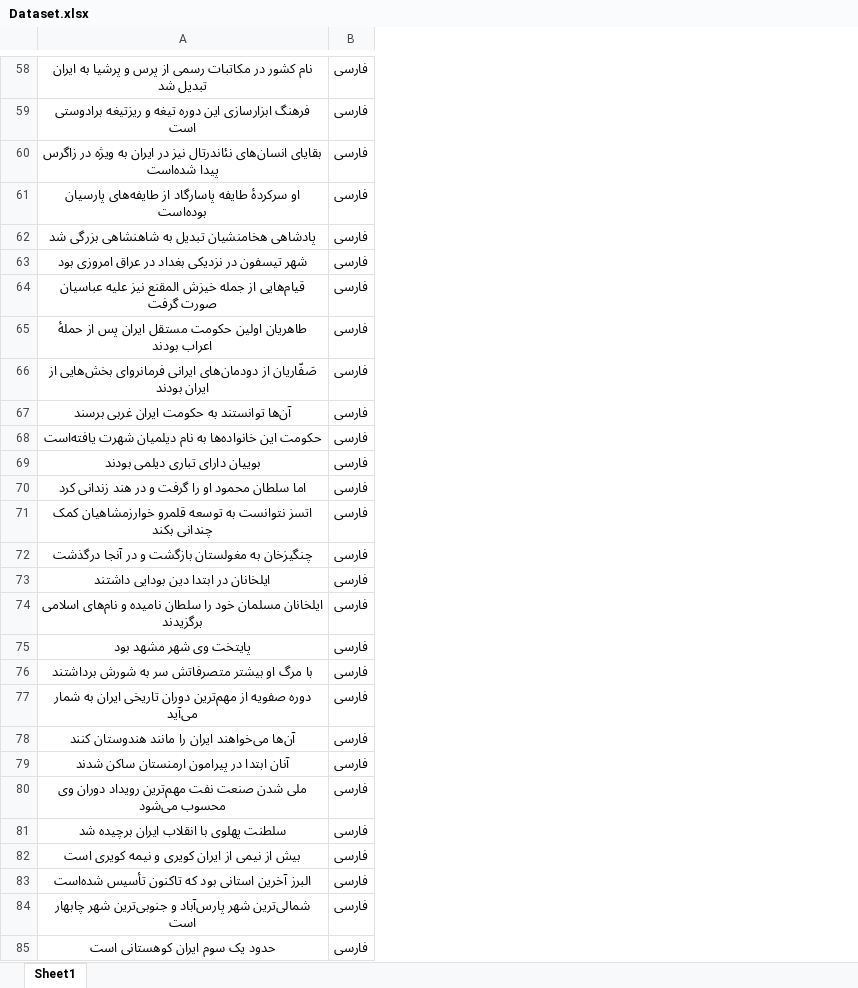
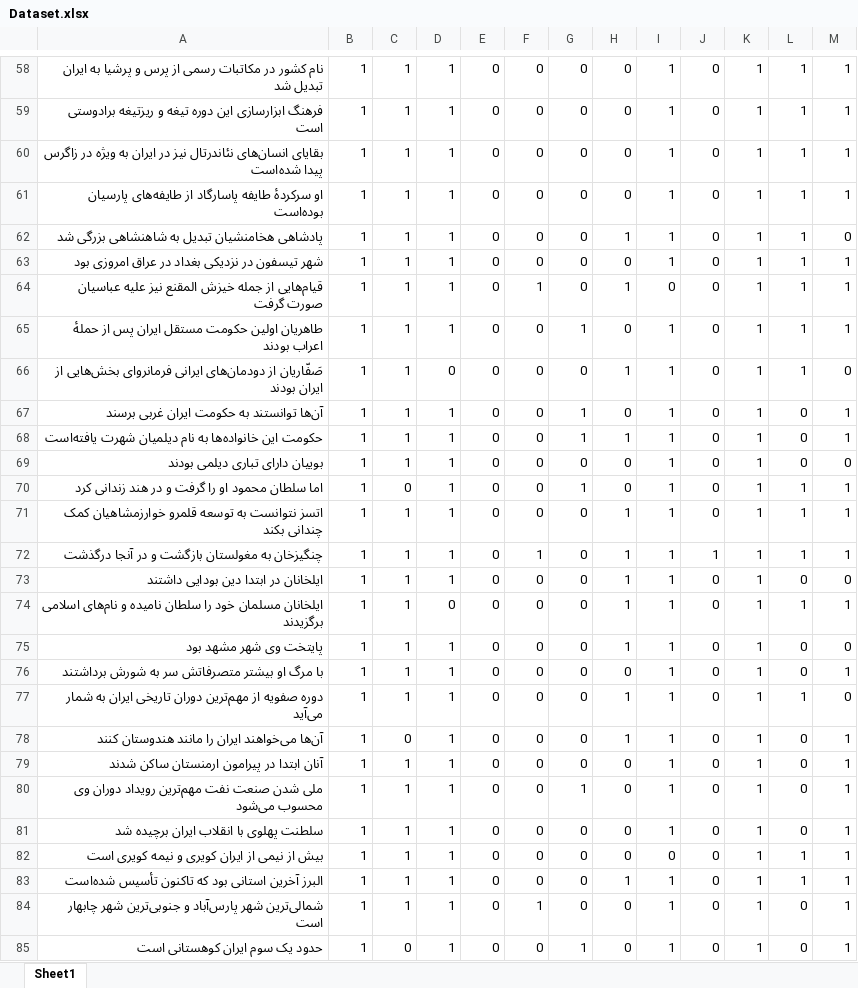
Before and after one commit to ItS-arMan/BoW, an Excel workbook: Dataset.xlsx, sheet Sheet1, drawn as a sheet; only a part is shown, gaps mark what is left out; values as stored, in another font and other column widths than the file's, no borders; table styles not drawn; removed rows and columns are numbered as before the commit, all else as after; the diff covers the shown part only; the diff names each change by its address in the sheet, - before the commit and + after, or states it on an @@ line.

```diff
--- a/Dataset.xlsx (sheet Sheet1)
+++ b/Dataset.xlsx (sheet Sheet1)
-column B, rows 58-85: all فارسی
+column B, rows 58-85: all 1
+column C, rows 58-85: 1 | 1 | 1 | 1 | 1 | 1 | 1 | 1 | 1 | 1 | 1 | 1 | 0 | 1 | 1 | 1 | 1 | 1 | 1 | 1 | 0 | 1 | 1 | 1 | 1 | 1 | 1 | 0
+column D, rows 58-85: 1 | 1 | 1 | 1 | 1 | 1 | 1 | 1 | 0 | 1 | 1 | 1 | 1 | 1 | 1 | 1 | 0 | 1 | 1 | 1 | 1 | 1 | 1 | 1 | 1 | 1 | 1 | 1
+column E, rows 58-85: all 0
+column F, rows 58-85: 0 | 0 | 0 | 0 | 0 | 0 | 1 | 0 | 0 | 0 | 0 | 0 | 0 | 0 | 1 | 0 | 0 | 0 | 0 | 0 | 0 | 0 | 0 | 0 | 0 | 0 | 1 | 0
+column G, rows 58-85: 0 | 0 | 0 | 0 | 0 | 0 | 0 | 1 | 0 | 1 | 1 | 0 | 1 | 0 | 0 | 0 | 0 | 0 | 0 | 0 | 0 | 0 | 1 | 0 | 0 | 0 | 0 | 1
+column H, rows 58-85: 0 | 0 | 0 | 0 | 1 | 0 | 1 | 0 | 1 | 0 | 1 | 0 | 0 | 1 | 1 | 1 | 1 | 1 | 0 | 1 | 1 | 0 | 0 | 0 | 0 | 1 | 0 | 0
+column I, rows 58-85: 1 | 1 | 1 | 1 | 1 | 1 | 0 | 1 | 1 | 1 | 1 | 1 | 1 | 1 | 1 | 1 | 1 | 1 | 1 | 1 | 1 | 1 | 1 | 1 | 0 | 1 | 1 | 1
+column J, rows 58-85: 0 | 0 | 0 | 0 | 0 | 0 | 0 | 0 | 0 | 0 | 0 | 0 | 0 | 0 | 1 | 0 | 0 | 0 | 0 | 0 | 0 | 0 | 0 | 0 | 0 | 0 | 0 | 0
+column K, rows 58-85: all 1
+column L, rows 58-85: 1 | 1 | 1 | 1 | 1 | 1 | 1 | 1 | 1 | 0 | 0 | 0 | 1 | 1 | 1 | 0 | 1 | 0 | 0 | 1 | 0 | 0 | 0 | 0 | 1 | 1 | 0 | 0
+column M, rows 58-85: 1 | 1 | 1 | 1 | 0 | 1 | 1 | 1 | 0 | 1 | 1 | 0 | 1 | 1 | 1 | 0 | 1 | 0 | 1 | 0 | 1 | 1 | 1 | 1 | 1 | 1 | 1 | 1
-A58:A85 alignment: center
+A58:A85 alignment: right
```
Also changed, not shown: 56 added columns and cell formats elsewhere in this sheet, 2 other files.
